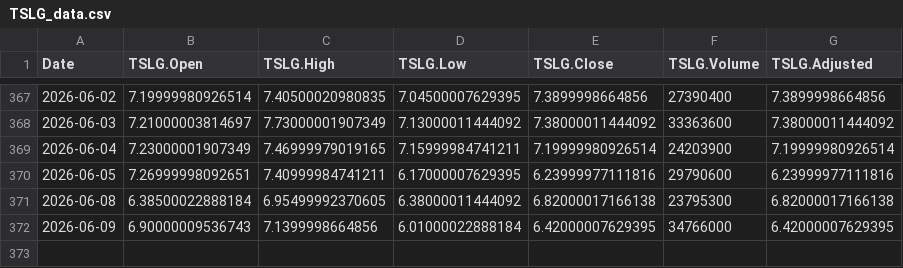
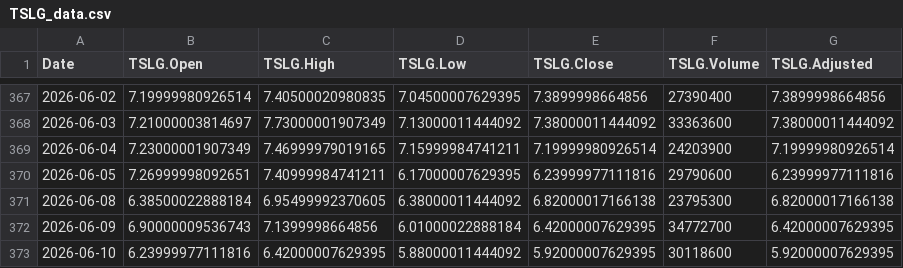
Before and after one commit to chems0404/Prophet_TQQQ, a CSV file: data/TSLG_data.csv, drawn as a sheet; only a part is shown, gaps mark what is left out.

```diff
--- a/data/TSLG_data.csv
+++ b/data/TSLG_data.csv
@@ -371,2 +371,3 @@
 2026-06-08,6.38500022888184,6.95499992370605,6.38000011444092,6.82000017166138,23795300,6.82000017166138
-2026-06-09,6.90000009536743,7.1399998664856,6.01000022888184,6.42000007629395,34766000,6.42000007629395
+2026-06-09,6.90000009536743,7.1399998664856,6.01000022888184,6.42000007629395,34772700,6.42000007629395
+2026-06-10,6.23999977111816,6.42000007629395,5.88000011444092,5.92000007629395,30118600,5.92000007629395
```
Also changed, not shown: data/IBIT_data.csv, data/IXJ_data.csv, 12 other files.
